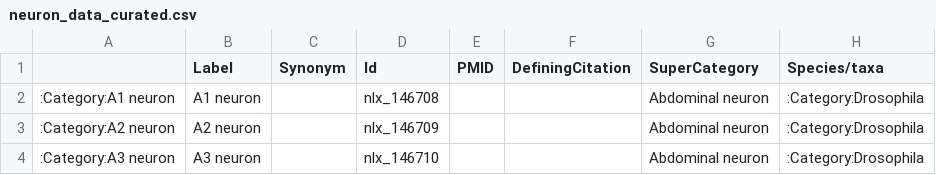
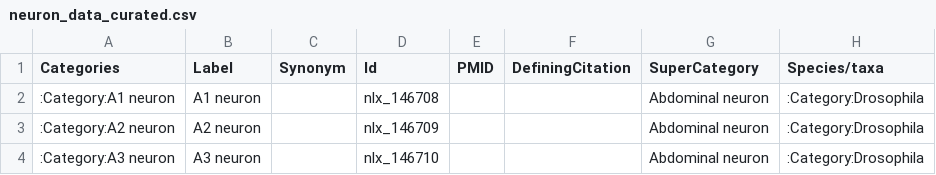
Before and after one commit to tgbugs/nlxeol, a CSV file: neuron_data_curated.csv, drawn as a sheet; only a part is shown; the diff names each change by its address in the sheet, - before the commit and + after, or states it on an @@ line.

Commit message:
added Categories as 0th header value to match neurolex_full.csv

```diff
--- a/neuron_data_curated.csv
+++ b/neuron_data_curated.csv
-A1: (empty)
+A1: Categories
```
